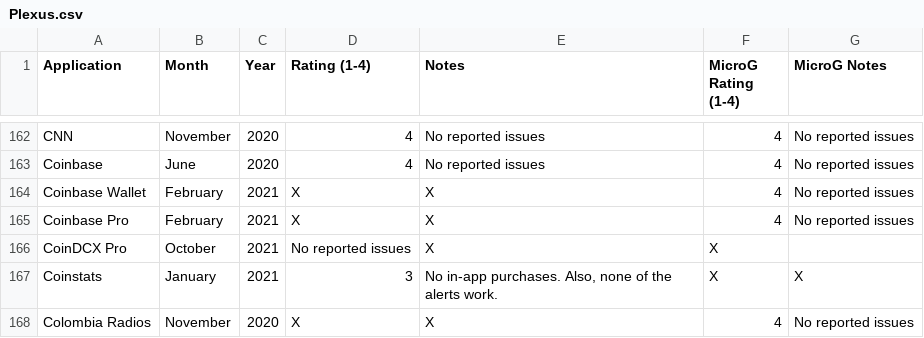
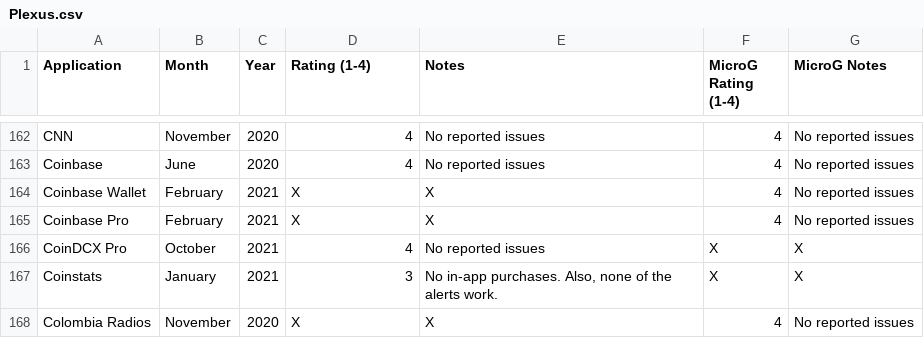
Before and after one commit to techlore/plexus, a CSV file: src/data/Plexus.csv, drawn as a sheet; only a part is shown, gaps mark what is left out.

Commit message:
Update Plexus.csv
Add missing score

```diff
--- a/src/data/Plexus.csv
+++ b/src/data/Plexus.csv
@@ -165,3 +165,3 @@ Coinbase Wallet,February,2021,X,X,4,No reported issues
 Coinbase Pro,February,2021,X,X,4,No reported issues
-CoinDCX Pro,October,2021,No reported issues,X,X
+CoinDCX Pro,October,2021,4,No reported issues,X,X
 Coinstats,January,2021,3,"No in-app purchases. Also, none of the alerts work.",X,X
```
